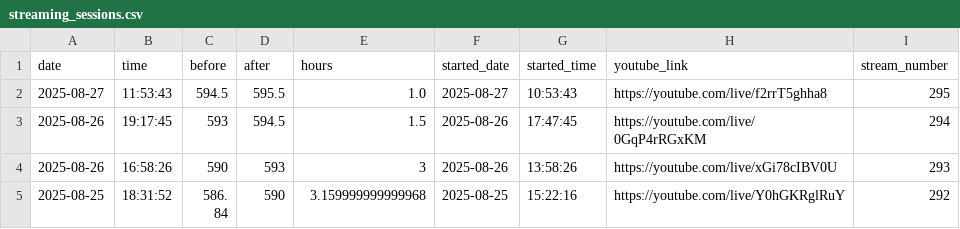
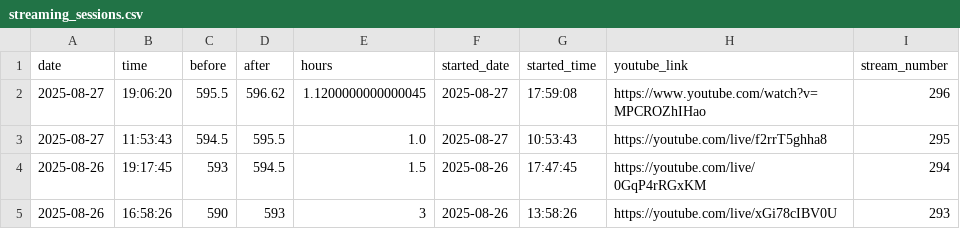
Before and after one commit to BriceChivu/Mandarin-progression, a CSV file: streaming_sessions.csv, drawn as a sheet; only a part is shown; the shorter side is filled out with more unchanged rows.

```diff
--- a/streaming_sessions.csv
+++ b/streaming_sessions.csv
@@ -1,2 +1,3 @@
 date,time,before,after,hours,started_date,started_time,youtube_link,stream_number
+2025-08-27,19:06:20,595.5,596.62,1.1200000000000045,2025-08-27,17:59:08,https://www.youtube.com/watch?v=MPCROZhIHao,296
 2025-08-27,11:53:43,594.5,595.5,1.0,2025-08-27,10:53:43,https://youtube.com/live/f2rrT5ghha8,295
```
Also changed, not shown: daily_summary.csv, 7 other files.
